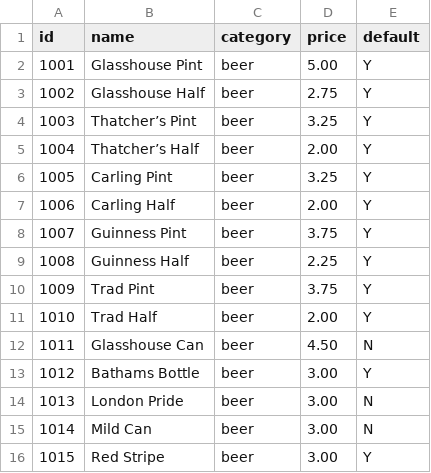
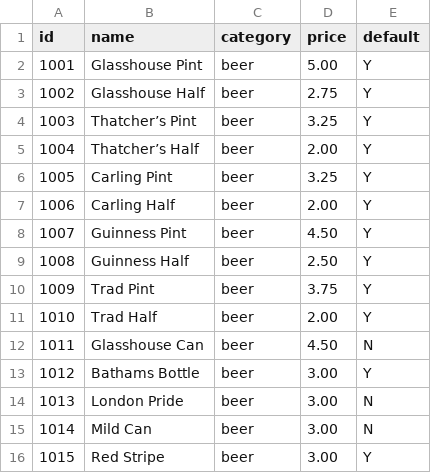
Before and after one commit to gregtyler/moor-green-epos, a CSV file: src/data/stock.csv, drawn as a sheet; only a part is shown.

Commit message:
UPDATE: guinness price increase

```diff
--- a/src/data/stock.csv
+++ b/src/data/stock.csv
@@ -7,4 +7,4 @@ id,name,category,price,default
 1006,Carling Half,beer,2.00,Y
-1007,Guinness Pint,beer,3.75,Y
-1008,Guinness Half,beer,2.25,Y
+1007,Guinness Pint,beer,4.50,Y
+1008,Guinness Half,beer,2.50,Y
 1009,Trad Pint,beer,3.75,Y
```
